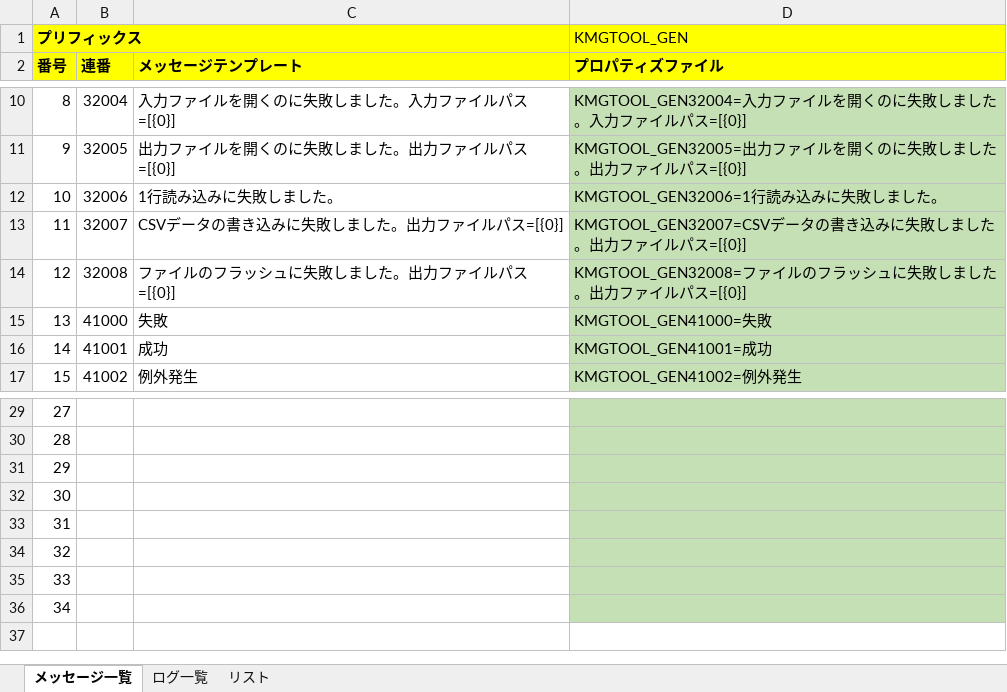
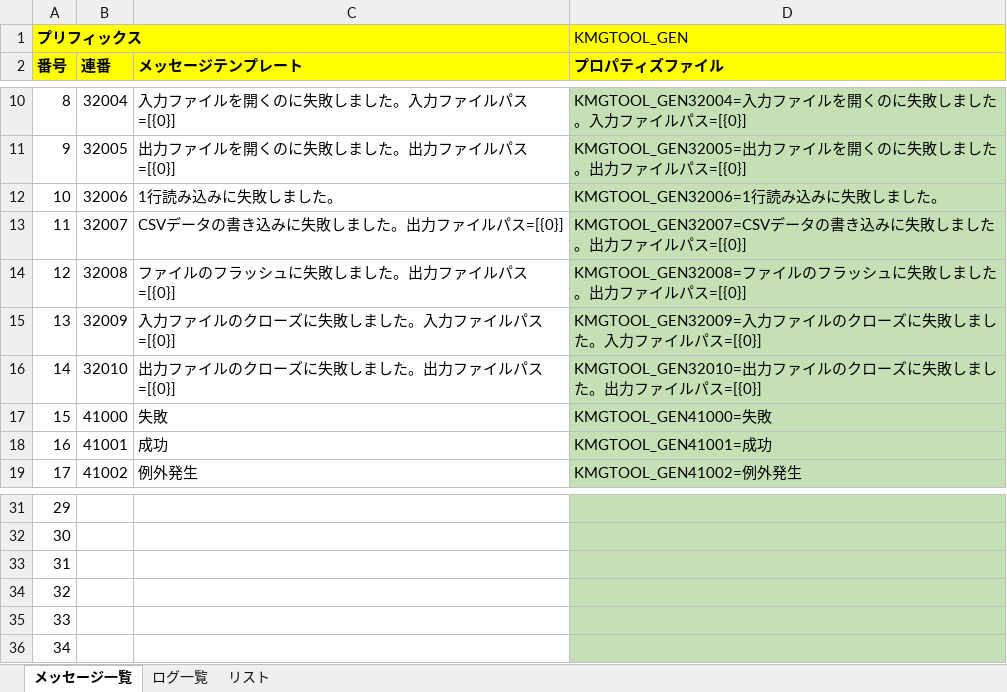
Before and after one commit to KenichiroArai/kmg-tool-base, an Excel workbook: doc/メッセージ一覧.xlsx, sheet メッセージ一覧, drawn as a sheet; only a part is shown, gaps mark what is left out; values as stored, in another font and other column widths than the file's, no borders; charts and pictures not drawn; removed rows and columns are numbered as before the commit, all else as after; the diff names each change by its address in the sheet, - before the commit and + after, or states it on an @@ line.

```diff
--- a/doc/メッセージ一覧.xlsx (sheet メッセージ一覧)
+++ b/doc/メッセージ一覧.xlsx (sheet メッセージ一覧)
+row 15: 13 | 32009 | 入力ファイルのクローズに失敗しました。入力ファイルパス=[{0}] | KMGTOOL_GEN32009=入力ファイルのクローズに失敗しました。入力ファイルパス=[{0}]
+row 16: 14 | 32010 | 出力ファイルのクローズに失敗しました。出力ファイルパス=[{0}] | KMGTOOL_GEN32010=出力ファイルのクローズに失敗しました。出力ファイルパス=[{0}]
@@ column A (番号) renumbered between rows 17 and 36 @@
-row 35: 33
-row 36: 34
```
Also changed, not shown: formulas that keep their value, 5 other files.
